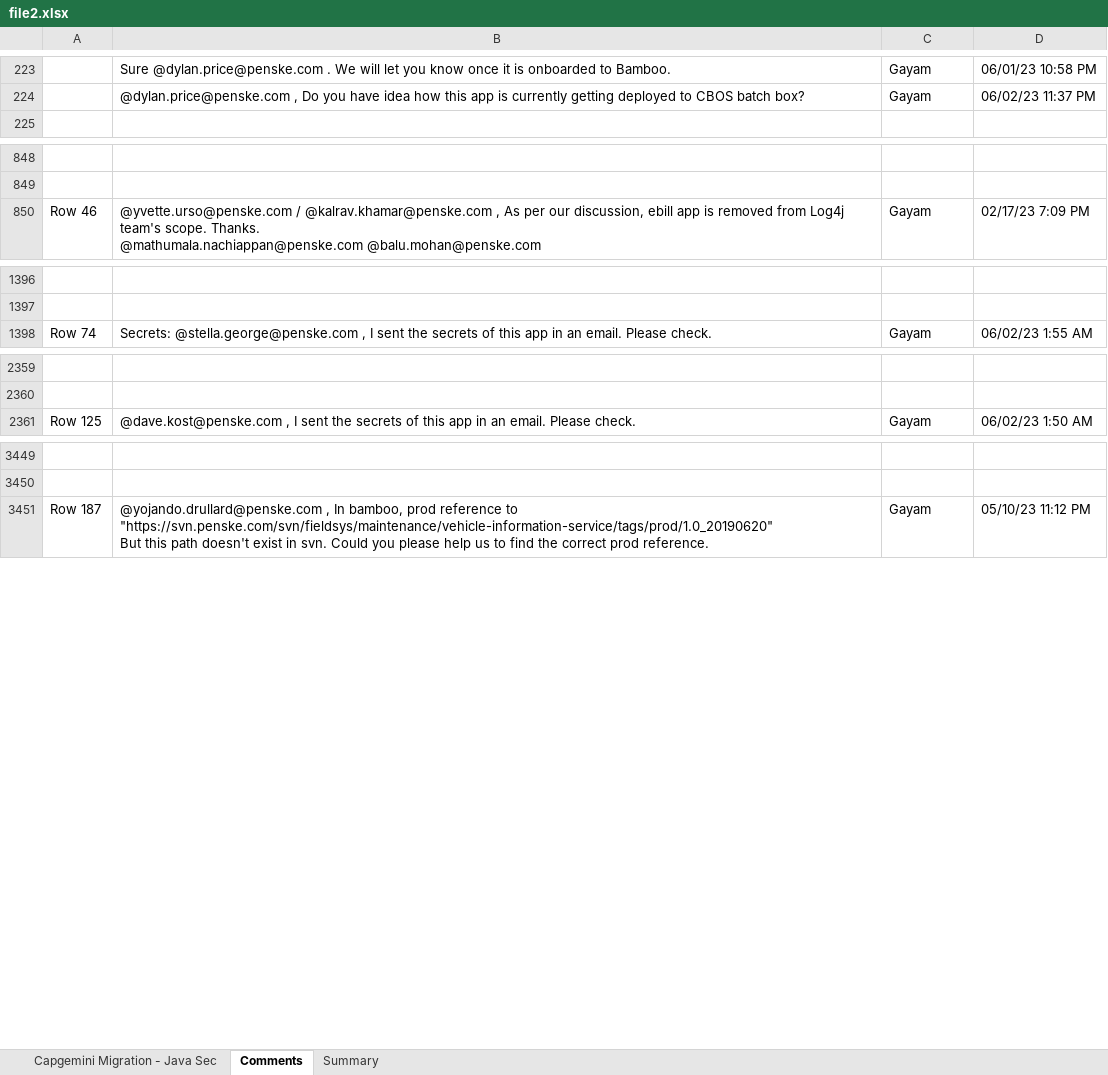
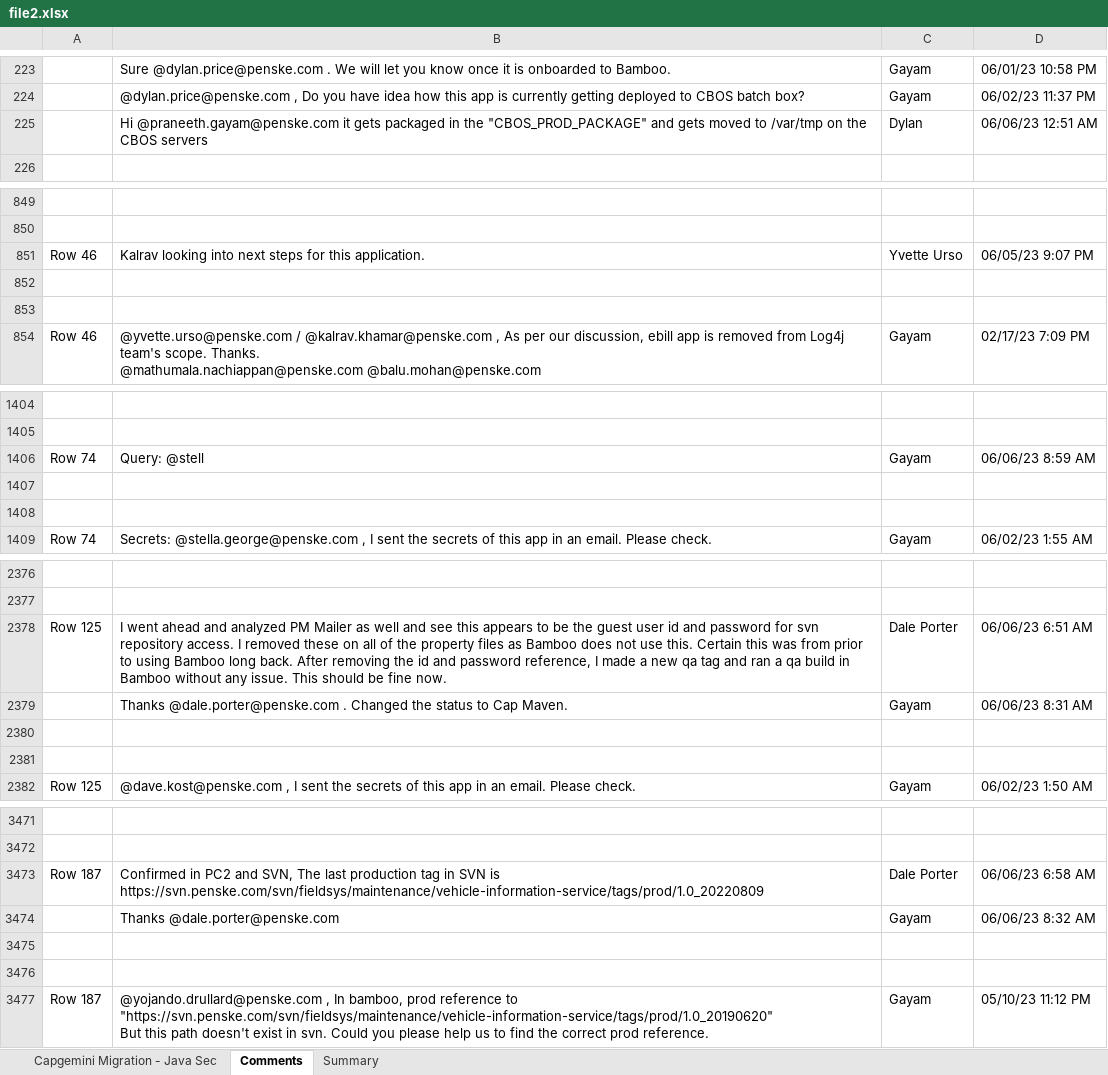
Before and after one commit to ri-bhatta/ExcelExtractor, an Excel workbook: file2.xlsx, sheet Comments, drawn as a sheet; only a part is shown, gaps mark what is left out; values as stored, in another font and other column widths than the file's, no borders; the diff covers the shown part only; the diff names each change by its address in the sheet, - before the commit and + after, or states it on an @@ line.

```diff
--- a/file2.xlsx (sheet Comments)
+++ b/file2.xlsx (sheet Comments)
+row 225:  | Hi @praneeth.gayam@penske.com it gets packaged in the "CBOS_PROD_PACKAGE" and gets moved to /var/tmp on the CBOS servers | Dylan | 06/06/23 12:51 AM
+row 851: Row 46 | Kalrav looking into next steps for this application. | Yvette Urso | 06/05/23 9:07 PM
+row 852: (empty)
+row 853: (empty)
+row 1406: Row 74 | Query: @stell | Gayam | 06/06/23 8:59 AM
+row 1407: (empty)
+row 1408: (empty)
+row 2378: Row 125 | I went ahead and analyzed PM Mailer as well and see this appears to be the guest user id and password for svn repository access. I removed these on all of the property files as Bamboo does not use this. Certain this was from prior to using Bamboo long back. After removing the id and password reference, I made a new qa tag and ran a qa build in Bamboo without any issue. This should be fine now. | Dale Porter | 06/06/23 6:51 AM
+row 2379:  | Thanks @dale.porter@penske.com . Changed the status to Cap Maven. | Gayam | 06/06/23 8:31 AM
+row 2380: (empty)
+row 2381: (empty)
+row 3473: Row 187 | Confirmed in PC2 and SVN, The last production tag in SVN is https://svn.penske.com/svn/fieldsys/maintenance/vehicle-information-service/tags/prod/1.0_20220809 | Dale Porter | 06/06/23 6:58 AM
+row 3474:  | Thanks @dale.porter@penske.com | Gayam | 06/06/23 8:32 AM
+row 3475: (empty)
+row 3476: (empty)
```
Also changed, not shown: 20 added rows and 1 edited cell elsewhere in this sheet, sheet Capgemini Migration - Java Sec, file1.xlsx.
